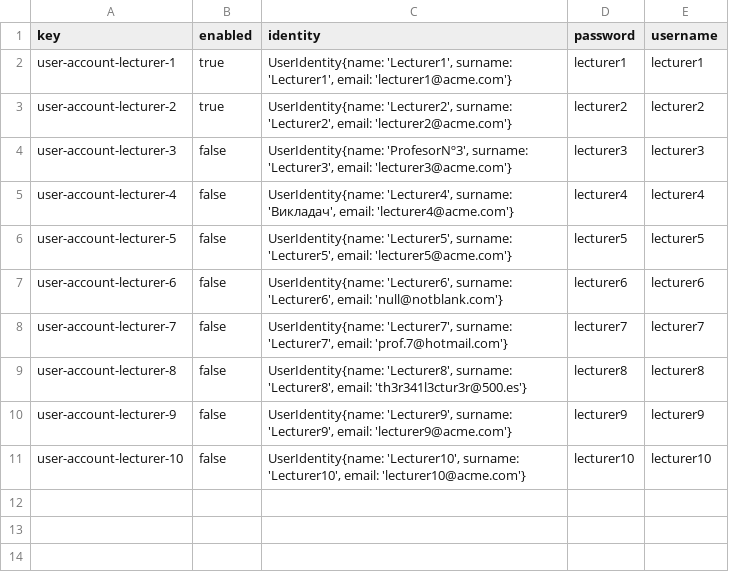
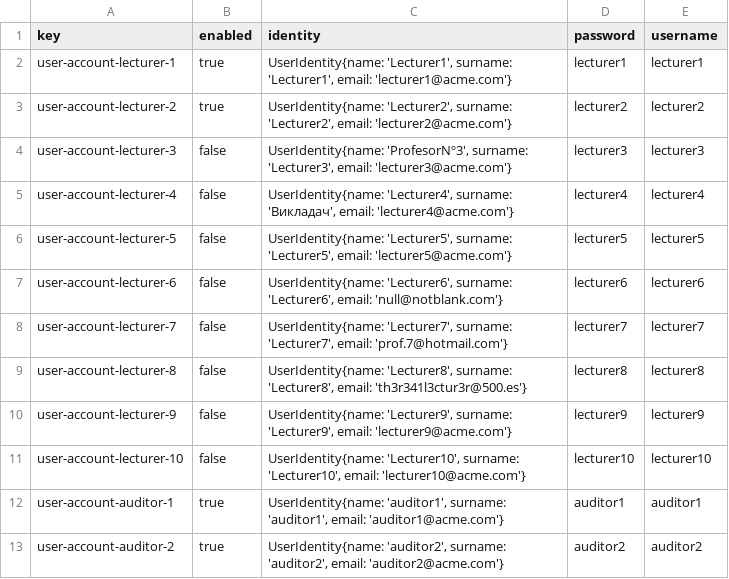
Before and after one commit to antcardia/Acme-L3-D04, a CSV file: src/main/webapp/WEB-INF/resources/sample-data/user-account.csv, drawn as a sheet; the diff names each change by its address in the sheet, - before the commit and + after, or states it on an @@ line.

```diff
--- a/src/main/webapp/WEB-INF/resources/sample-data/user-account.csv
+++ b/src/main/webapp/WEB-INF/resources/sample-data/user-account.csv
+row 12: user-account-auditor-1 | true | UserIdentity{name: 'auditor1', surname: 'auditor1', email: 'auditor1@acme.com'} | auditor1 | auditor1
+row 13: user-account-auditor-2 | true | UserIdentity{name: 'auditor2', surname: 'auditor2', email: 'auditor2@acme.com'} | auditor2 | auditor2
```
Also changed, not shown: 6 other files.
